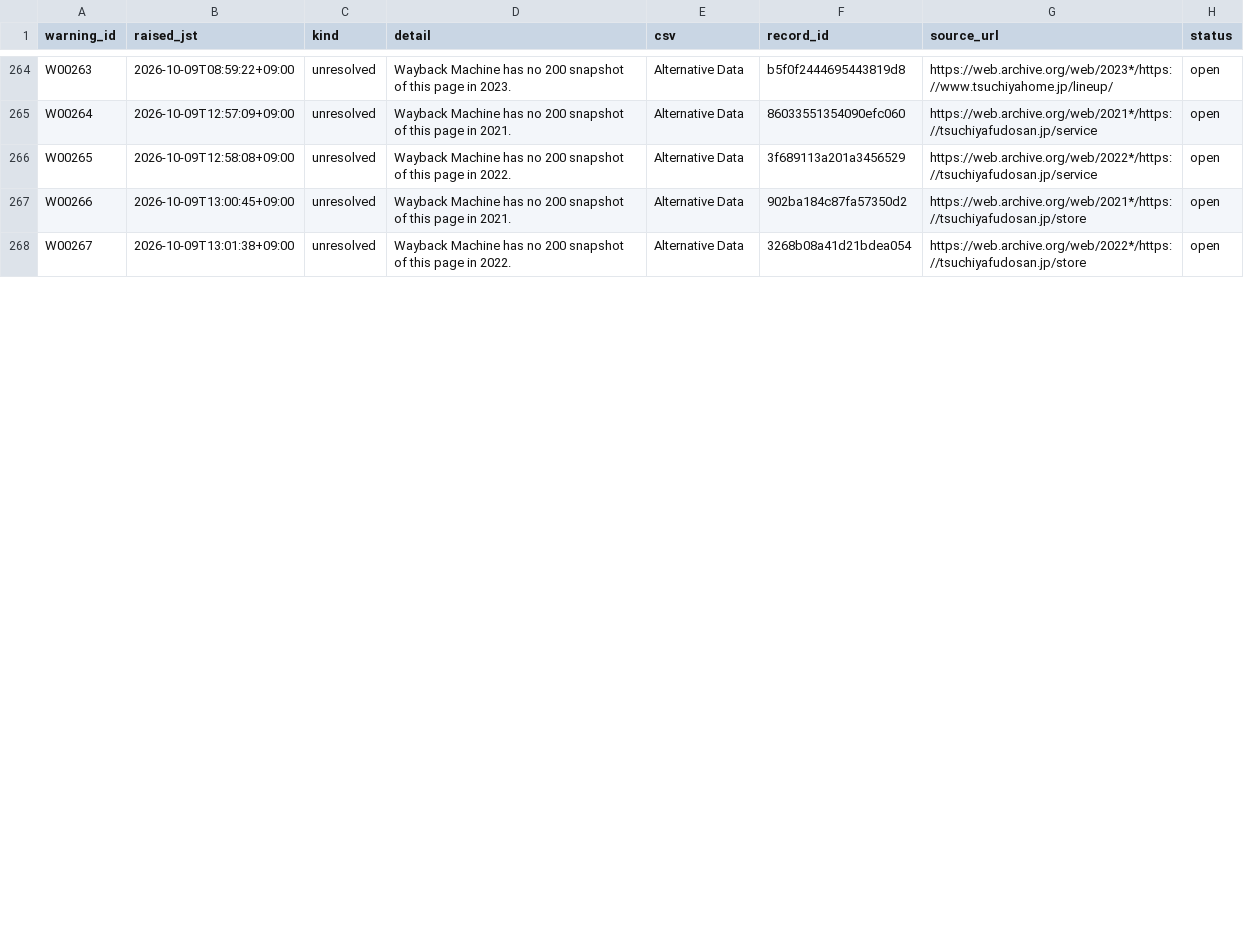
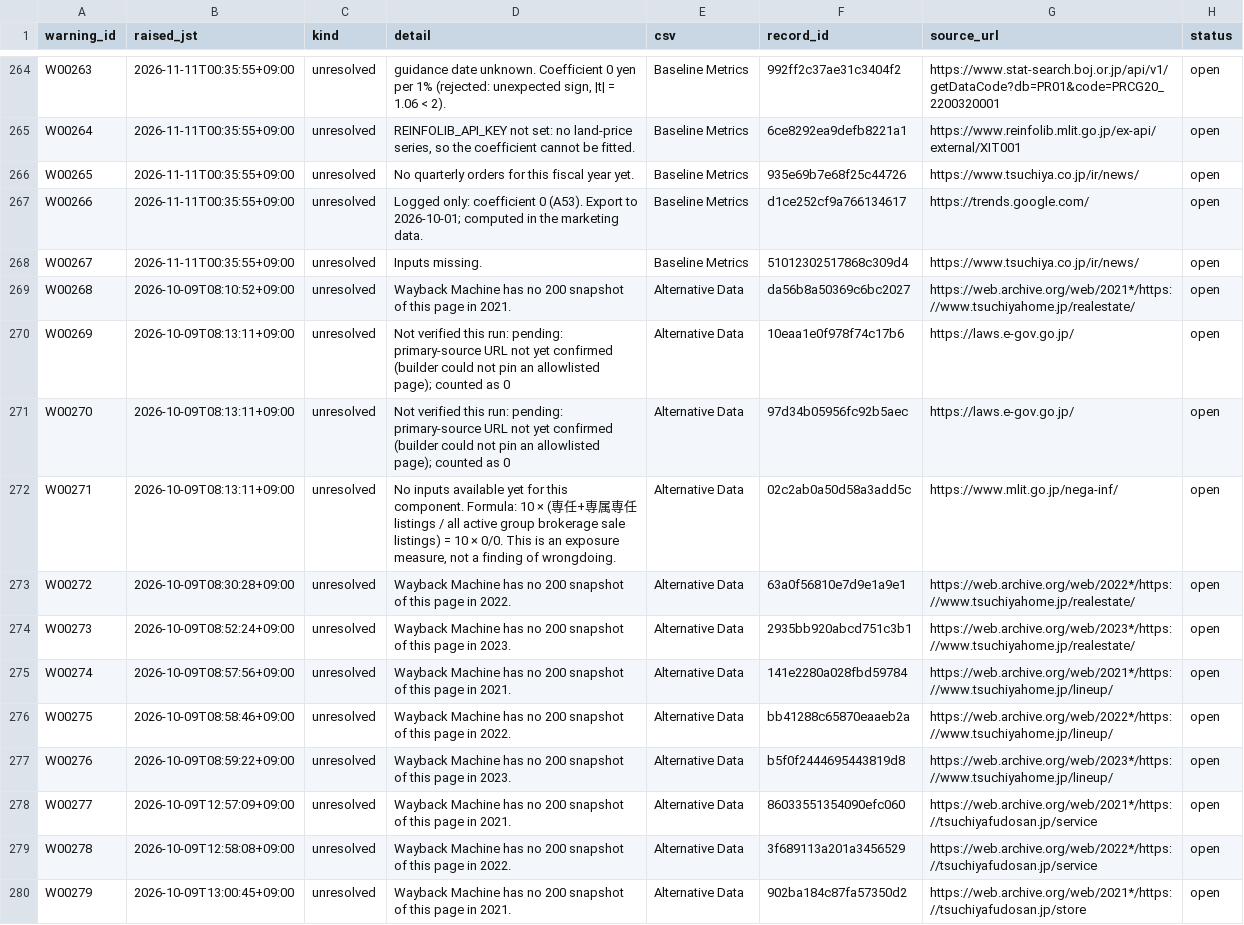
Before and after one commit to renishly/tsuchiya_holdings, a CSV file: v2/app/state/agent_warnings.csv, drawn as a sheet; only a part is shown, gaps mark what is left out; the diff covers the shown part only; the diff names each change by its address in the sheet, - before the commit and + after, or states it on an @@ line.

```diff
--- a/v2/app/state/agent_warnings.csv
+++ b/v2/app/state/agent_warnings.csv
-B264 (raised_jst): 2026-10-09T08:59:22+09:00
+B264 (raised_jst): 2026-11-11T00:35:55+09:00
-D264 (detail): Wayback Machine has no 200 snapshot of this page in 2023.
+D264 (detail): guidance date unknown. Coefficient 0 yen per 1% (rejected: unexpected sign, |t| = 1.06 < 2).
-E264:E268 (csv): Alternative Data
+E264:E268 (csv): Baseline Metrics
-F264 (record_id): b5f0f2444695443819d8
+F264 (record_id): 992ff2c37ae31c3404f2
-G264 (source_url): https://web.archive.org/web/2023*/https://www.tsuchiyahome.jp/lineup/
+G264 (source_url): https://www.stat-search.boj.or.jp/api/v1/getDataCode?db=PR01&code=PRCG20_2200320001
-B265 (raised_jst): 2026-10-09T12:57:09+09:00
+B265 (raised_jst): 2026-11-11T00:35:55+09:00
-D265 (detail): Wayback Machine has no 200 snapshot of this page in 2021.
+D265 (detail): REINFOLIB_API_KEY not set: no land-price series, so the coefficient cannot be fitted.
-F265 (record_id): 86033551354090efc060
+F265 (record_id): 6ce8292ea9defb8221a1
-G265 (source_url): https://web.archive.org/web/2021*/https://tsuchiyafudosan.jp/service
+G265 (source_url): https://www.reinfolib.mlit.go.jp/ex-api/external/XIT001
-B266 (raised_jst): 2026-10-09T12:58:08+09:00
+B266 (raised_jst): 2026-11-11T00:35:55+09:00
-D266 (detail): Wayback Machine has no 200 snapshot of this page in 2022.
+D266 (detail): No quarterly orders for this fiscal year yet.
-F266 (record_id): 3f689113a201a3456529
+F266 (record_id): 935e69b7e68f25c44726
-G266 (source_url): https://web.archive.org/web/2022*/https://tsuchiyafudosan.jp/service
+G266 (source_url): https://www.tsuchiya.co.jp/ir/news/
-B267 (raised_jst): 2026-10-09T13:00:45+09:00
+B267 (raised_jst): 2026-11-11T00:35:55+09:00
-D267 (detail): Wayback Machine has no 200 snapshot of this page in 2021.
+D267 (detail): Logged only: coefficient 0 (A53). Export to 2026-10-01; computed in the marketing data.
-F267 (record_id): 902ba184c87fa57350d2
+F267 (record_id): d1ce252cf9a766134617
-G267 (source_url): https://web.archive.org/web/2021*/https://tsuchiyafudosan.jp/store
+G267 (source_url): https://trends.google.com/
-B268 (raised_jst): 2026-10-09T13:01:38+09:00
+B268 (raised_jst): 2026-11-11T00:35:55+09:00
-D268 (detail): Wayback Machine has no 200 snapshot of this page in 2022.
+D268 (detail): Inputs missing.
-F268 (record_id): 3268b08a41d21bdea054
+F268 (record_id): 51012302517868c309d4
-G268 (source_url): https://web.archive.org/web/2022*/https://tsuchiyafudosan.jp/store
+G268 (source_url): https://www.tsuchiya.co.jp/ir/news/
+row 269: W00268 | 2026-10-09T08:10:52+09:00 | unresolved | Wayback Machine has no 200 snapshot of this page in 2021. | Alternative Data | da56b8a50369c6bc2027 | https://web.archive.org/web/2021*/https://www.tsuchiyahome.jp/realestate/ | open
+row 270: W00269 | 2026-10-09T08:13:11+09:00 | unresolved | Not verified this run: pending: primary-source URL not yet confirmed (builder could not pin an allowlisted page); counted as 0 | Alternative Data | 10eaa1e0f978f74c17b6 | https://laws.e-gov.go.jp/ | open
+row 271: W00270 | 2026-10-09T08:13:11+09:00 | unresolved | Not verified this run: pending: primary-source URL not yet confirmed (builder could not pin an allowlisted page); counted as 0 | Alternative Data | 97d34b05956fc92b5aec | https://laws.e-gov.go.jp/ | open
+row 272: W00271 | 2026-10-09T08:13:11+09:00 | unresolved | No inputs available yet for this component. Formula: 10 × (専任+専属専任 listings / all active group brokerage sale listings) = 10 × 0/0. This is an exposure measure, not a finding of wrongdoing. | Alternative Data | 02c2ab0a50d58a3add5c | https://www.mlit.go.jp/nega-inf/ | open
+row 273: W00272 | 2026-10-09T08:30:28+09:00 | unresolved | Wayback Machine has no 200 snapshot of this page in 2022. | Alternative Data | 63a0f56810e7d9e1a9e1 | https://web.archive.org/web/2022*/https://www.tsuchiyahome.jp/realestate/ | open
+row 274: W00273 | 2026-10-09T08:52:24+09:00 | unresolved | Wayback Machine has no 200 snapshot of this page in 2023. | Alternative Data | 2935bb920abcd751c3b1 | https://web.archive.org/web/2023*/https://www.tsuchiyahome.jp/realestate/ | open
+row 275: W00274 | 2026-10-09T08:57:56+09:00 | unresolved | Wayback Machine has no 200 snapshot of this page in 2021. | Alternative Data | 141e2280a028fbd59784 | https://web.archive.org/web/2021*/https://www.tsuchiyahome.jp/lineup/ | open
+row 276: W00275 | 2026-10-09T08:58:46+09:00 | unresolved | Wayback Machine has no 200 snapshot of this page in 2022. | Alternative Data | bb41288c65870eaaeb2a | https://web.archive.org/web/2022*/https://www.tsuchiyahome.jp/lineup/ | open
+row 277: W00276 | 2026-10-09T08:59:22+09:00 | unresolved | Wayback Machine has no 200 snapshot of this page in 2023. | Alternative Data | b5f0f2444695443819d8 | https://web.archive.org/web/2023*/https://www.tsuchiyahome.jp/lineup/ | open
+row 278: W00277 | 2026-10-09T12:57:09+09:00 | unresolved | Wayback Machine has no 200 snapshot of this page in 2021. | Alternative Data | 86033551354090efc060 | https://web.archive.org/web/2021*/https://tsuchiyafudosan.jp/service | open
+row 279: W00278 | 2026-10-09T12:58:08+09:00 | unresolved | Wayback Machine has no 200 snapshot of this page in 2022. | Alternative Data | 3f689113a201a3456529 | https://web.archive.org/web/2022*/https://tsuchiyafudosan.jp/service | open
+row 280: W00279 | 2026-10-09T13:00:45+09:00 | unresolved | Wayback Machine has no 200 snapshot of this page in 2021. | Alternative Data | 902ba184c87fa57350d2 | https://web.archive.org/web/2021*/https://tsuchiyafudosan.jp/store | open
```
Also changed, not shown: 1 added row and 42 edited cells elsewhere in this file, v2/app/logs/debug_runs.csv, 22 other files.
